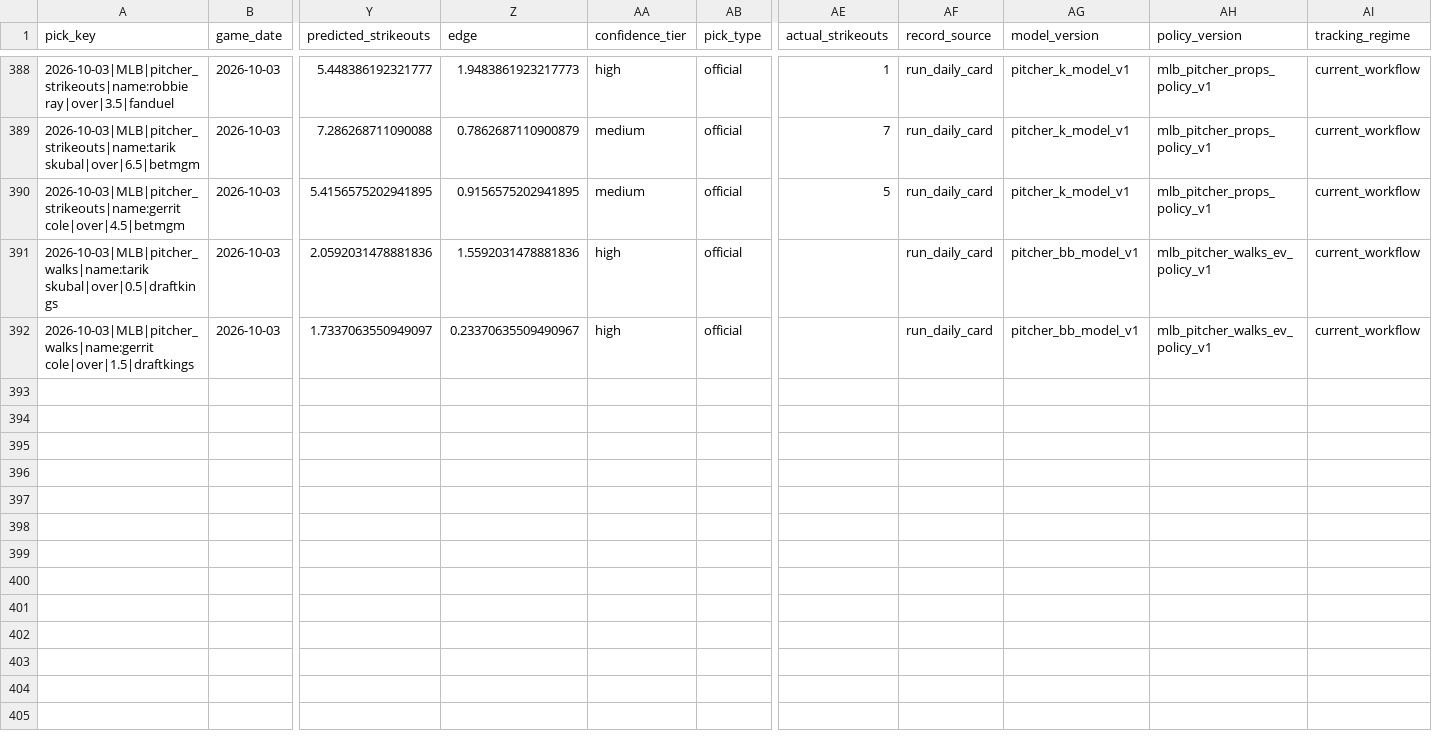
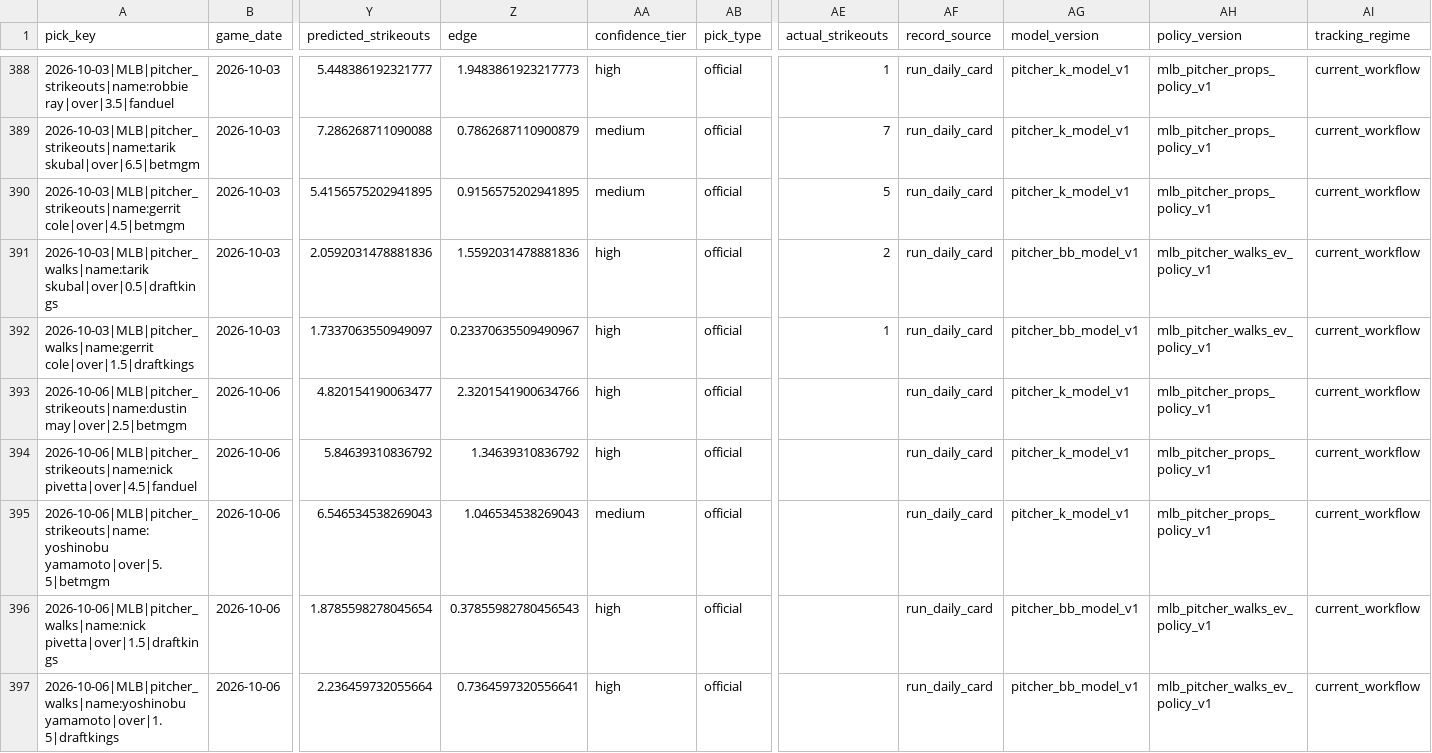
Before and after one commit to Ethrogo/proGramble, a CSV file: MLB/data/tracking/official_picks_history.csv, drawn as a sheet; only a part is shown, gaps mark what is left out; rows hold the shown columns only; the diff names each change by its address in the sheet, - before the commit and + after, or states it on an @@ line.

```diff
--- a/MLB/data/tracking/official_picks_history.csv
+++ b/MLB/data/tracking/official_picks_history.csv
-AE391 (actual_strikeouts): (empty)
+AE391 (actual_strikeouts): 2
-AE392 (actual_strikeouts): (empty)
+AE392 (actual_strikeouts): 1
+row 393: 2026-10-06|MLB|pitcher_strikeouts|name:dustin may|over|2.5|betmgm | 2026-10-06 | 4.820154190063477 | 2.3201541900634766 | high | official |  | run_daily_card | pitcher_k_model_v1 | mlb_pitcher_props_policy_v1 | current_workflow
+row 394: 2026-10-06|MLB|pitcher_strikeouts|name:nick pivetta|over|4.5|fanduel | 2026-10-06 | 5.84639310836792 | 1.34639310836792 | high | official |  | run_daily_card | pitcher_k_model_v1 | mlb_pitcher_props_policy_v1 | current_workflow
+row 395: 2026-10-06|MLB|pitcher_strikeouts|name:yoshinobu yamamoto|over|5.5|betmgm | 2026-10-06 | 6.546534538269043 | 1.046534538269043 | medium | official |  | run_daily_card | pitcher_k_model_v1 | mlb_pitcher_props_policy_v1 | current_workflow
+row 396: 2026-10-06|MLB|pitcher_walks|name:nick pivetta|over|1.5|draftkings | 2026-10-06 | 1.8785598278045654 | 0.37855982780456543 | high | official |  | run_daily_card | pitcher_bb_model_v1 | mlb_pitcher_walks_ev_policy_v1 | current_workflow
+row 397: 2026-10-06|MLB|pitcher_walks|name:yoshinobu yamamoto|over|1.5|draftkings | 2026-10-06 | 2.236459732055664 | 0.7364597320556641 | high | official |  | run_daily_card | pitcher_bb_model_v1 | mlb_pitcher_walks_ev_policy_v1 | current_workflow
```
Also changed, not shown: MLB/data/tracking/official_picks_profit_skipped.csv, 5 other files.
